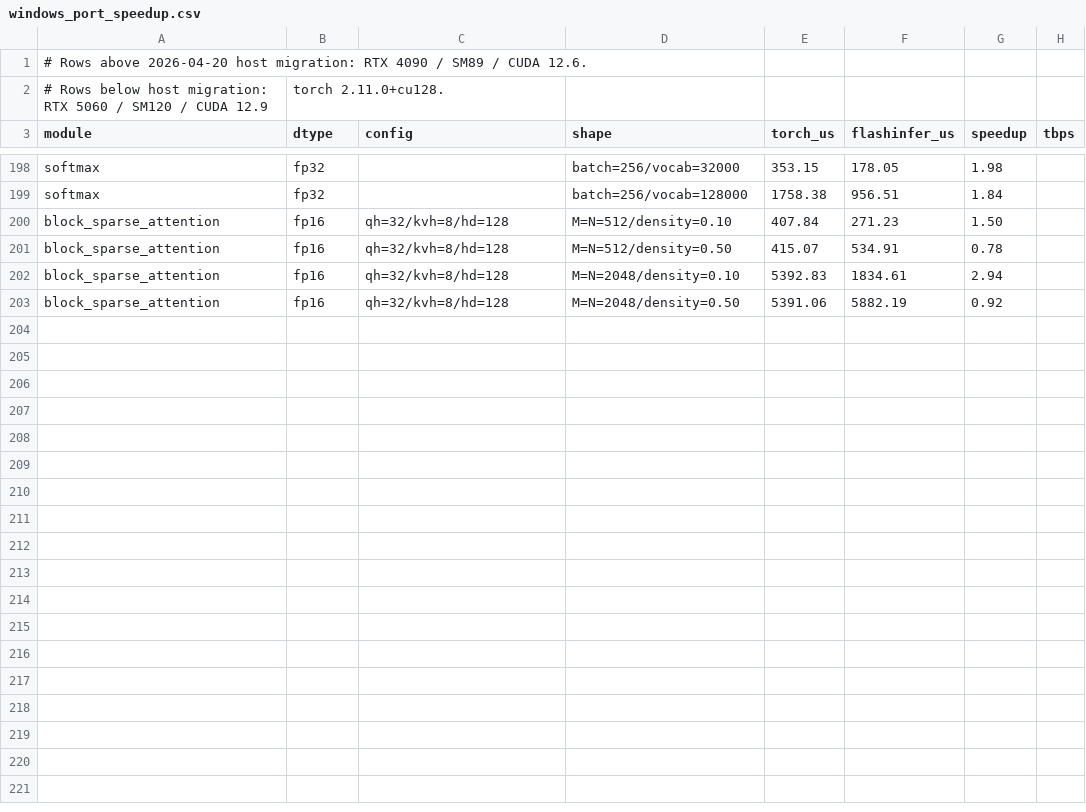
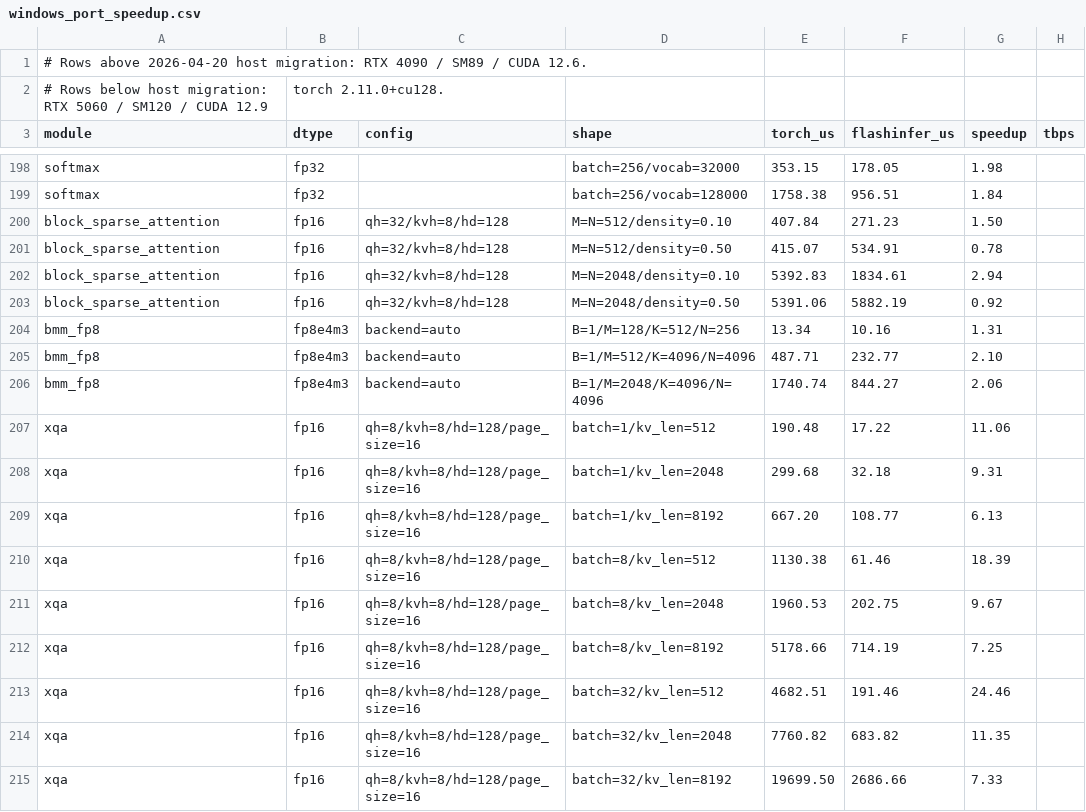
Before and after one commit to yyj6666667/flashinfer, a CSV file: benchmarks/results/windows_port_speedup.csv, drawn as a sheet; only a part is shown, gaps mark what is left out; the diff names each change by its address in the sheet, - before the commit and + after, or states it on an @@ line.

Commit message:
bench: add bmm_fp8 + xqa rows

```diff
--- a/benchmarks/results/windows_port_speedup.csv
+++ b/benchmarks/results/windows_port_speedup.csv
+row 204: bmm_fp8 | fp8e4m3 | backend=auto | B=1/M=128/K=512/N=256 | 13.34 | 10.16 | 1.31
+row 205: bmm_fp8 | fp8e4m3 | backend=auto | B=1/M=512/K=4096/N=4096 | 487.71 | 232.77 | 2.10
+row 206: bmm_fp8 | fp8e4m3 | backend=auto | B=1/M=2048/K=4096/N=4096 | 1740.74 | 844.27 | 2.06
+row 207: xqa | fp16 | qh=8/kvh=8/hd=128/page_size=16 | batch=1/kv_len=512 | 190.48 | 17.22 | 11.06
+row 208: xqa | fp16 | qh=8/kvh=8/hd=128/page_size=16 | batch=1/kv_len=2048 | 299.68 | 32.18 | 9.31
+row 209: xqa | fp16 | qh=8/kvh=8/hd=128/page_size=16 | batch=1/kv_len=8192 | 667.20 | 108.77 | 6.13
+row 210: xqa | fp16 | qh=8/kvh=8/hd=128/page_size=16 | batch=8/kv_len=512 | 1130.38 | 61.46 | 18.39
+row 211: xqa | fp16 | qh=8/kvh=8/hd=128/page_size=16 | batch=8/kv_len=2048 | 1960.53 | 202.75 | 9.67
+row 212: xqa | fp16 | qh=8/kvh=8/hd=128/page_size=16 | batch=8/kv_len=8192 | 5178.66 | 714.19 | 7.25
+row 213: xqa | fp16 | qh=8/kvh=8/hd=128/page_size=16 | batch=32/kv_len=512 | 4682.51 | 191.46 | 24.46
+row 214: xqa | fp16 | qh=8/kvh=8/hd=128/page_size=16 | batch=32/kv_len=2048 | 7760.82 | 683.82 | 11.35
+row 215: xqa | fp16 | qh=8/kvh=8/hd=128/page_size=16 | batch=32/kv_len=8192 | 19699.50 | 2686.66 | 7.33
```
